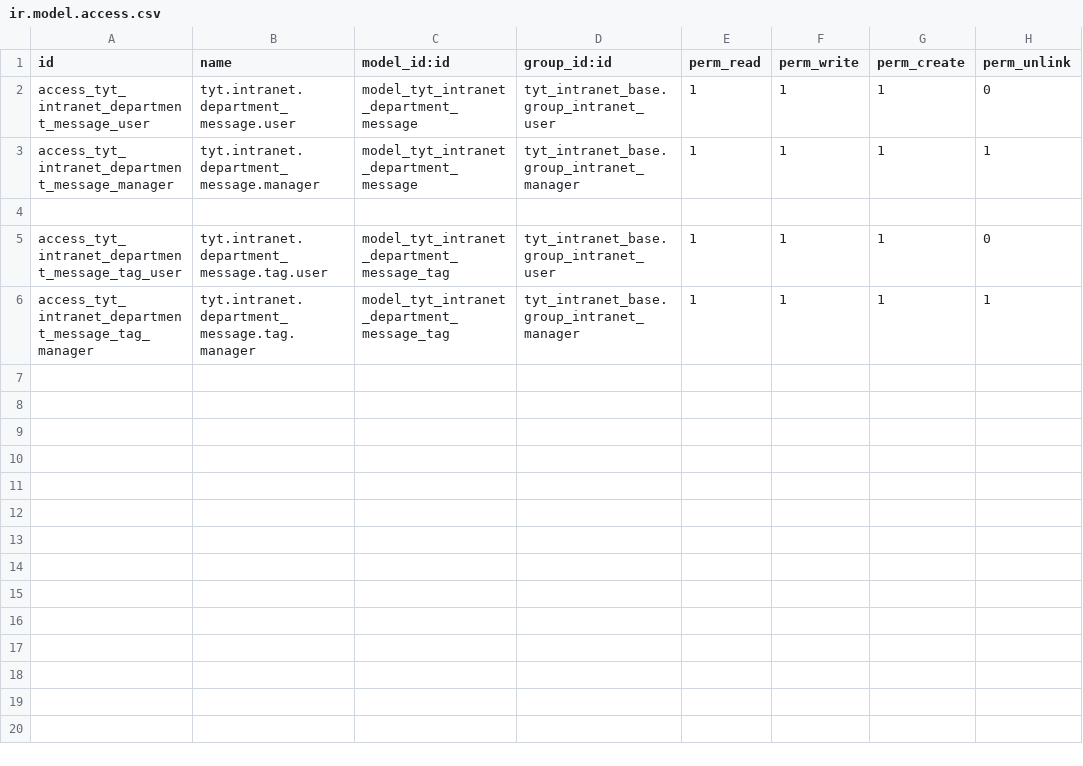
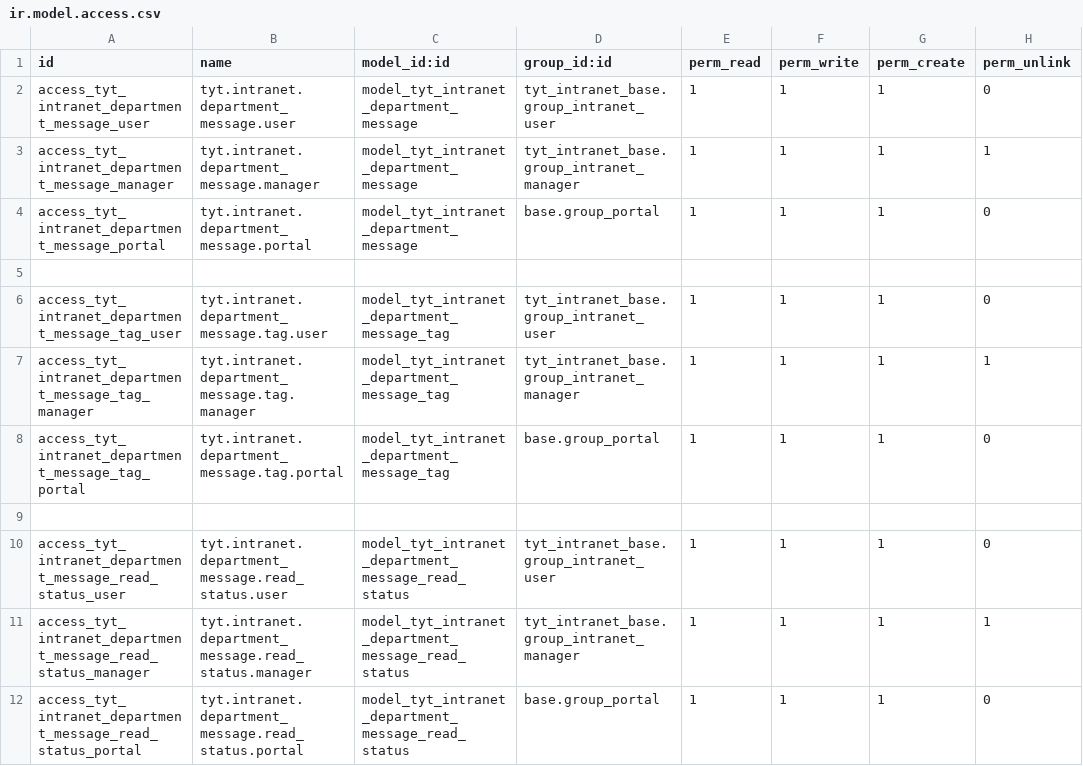
Before and after one commit to SoyCalidad/tyt_calidad_, a CSV file: tyt_intranet_messaging/security/ir.model.access.csv, drawn as a sheet; the diff names each change by its address in the sheet, - before the commit and + after, or states it on an @@ line.

Commit message:
add intranet messaging

```diff
--- a/tyt_intranet_messaging/security/ir.model.access.csv
+++ b/tyt_intranet_messaging/security/ir.model.access.csv
+row 4: access_tyt_intranet_department_message_portal | tyt.intranet.department_message.portal | model_tyt_intranet_department_message | base.group_portal | 1 | 1 | 1 | 0
+row 8: access_tyt_intranet_department_message_tag_portal | tyt.intranet.department_message.tag.portal | model_tyt_intranet_department_message_tag | base.group_portal | 1 | 1 | 1 | 0
+row 9: (empty)
+row 10: access_tyt_intranet_department_message_read_status_user | tyt.intranet.department_message.read_status.user | model_tyt_intranet_department_message_read_status | tyt_intranet_base.group_intranet_user | 1 | 1 | 1 | 0
+row 11: access_tyt_intranet_department_message_read_status_manager | tyt.intranet.department_message.read_status.manager | model_tyt_intranet_department_message_read_status | tyt_intranet_base.group_intranet_manager | 1 | 1 | 1 | 1
+row 12: access_tyt_intranet_department_message_read_status_portal | tyt.intranet.department_message.read_status.portal | model_tyt_intranet_department_message_read_status | base.group_portal | 1 | 1 | 1 | 0
```
Also changed, not shown: 16 other files.
